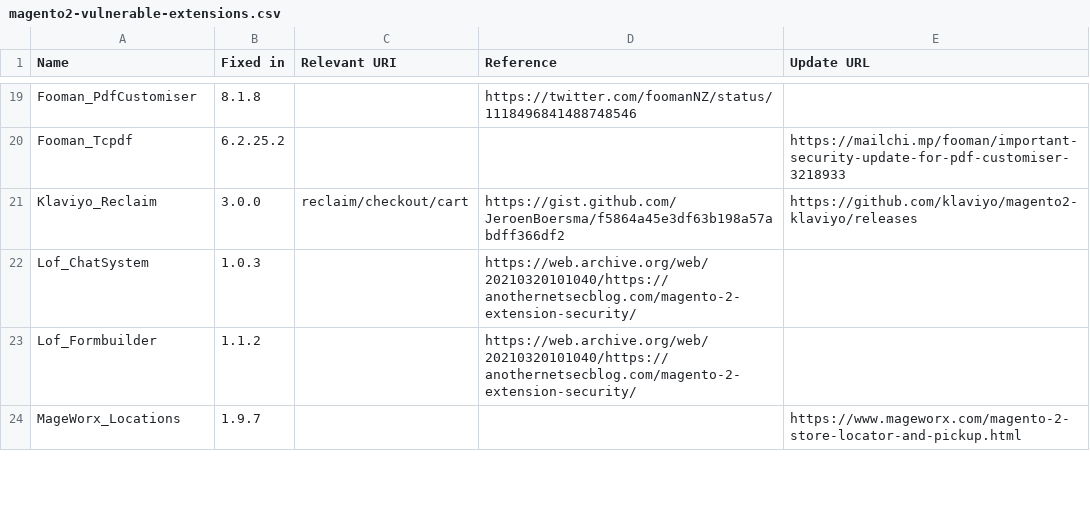
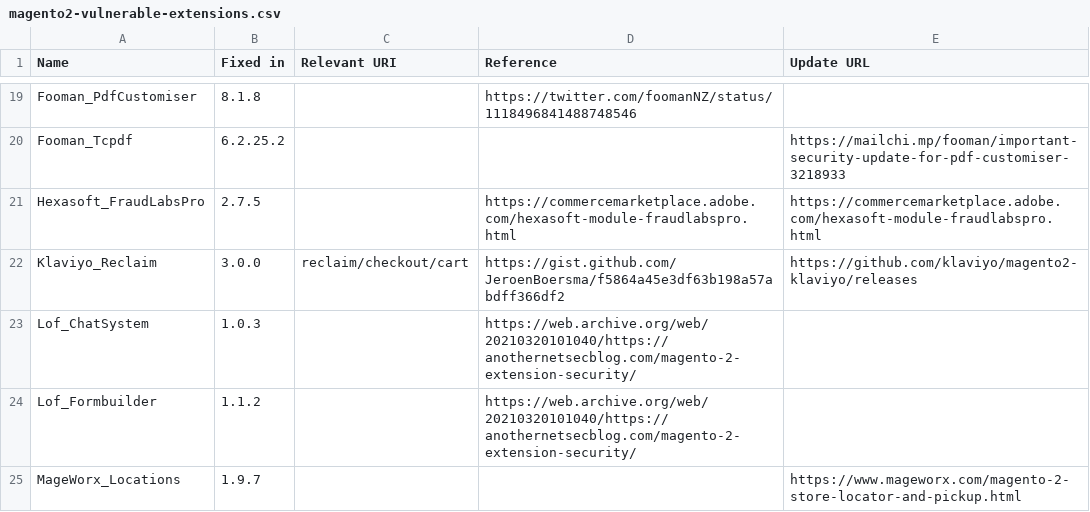
Before and after one commit to sansecio/magevulndb, a CSV file: magento2-vulnerable-extensions.csv, drawn as a sheet; only a part is shown, gaps mark what is left out.

Commit message:
add Hexasoft_FraudLabsPro

```diff
--- a/magento2-vulnerable-extensions.csv
+++ b/magento2-vulnerable-extensions.csv
@@ -20,2 +20,3 @@ Fooman_PdfCustomiser,8.1.8,,https://twitter.com/foomanNZ/status/1118496841488748
 Fooman_Tcpdf,6.2.25.2,,,https://mailchi.mp/fooman/important-security-update-for-pdf-customiser-3218933
+Hexasoft_FraudLabsPro,2.7.5,,https://commercemarketplace.adobe.com/hexasoft-module-fraudlabspro.html,https://commercemarketplace.adobe.com/hexasoft-module-fraudlabspro.html
 Klaviyo_Reclaim,3.0.0,reclaim/checkout/cart,https://gist.github.com/JeroenBoersma/f5864a45e3df63b198a57abdff366df2,https://github.com/klaviyo/magento2-klaviyo/releases
```
